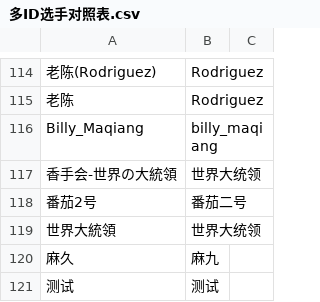
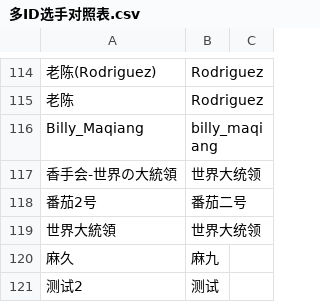
Before and after one commit to lyofcs/lyofcs.github.io, a CSV file: data/多ID选手对照表.csv, drawn as a sheet; only a part is shown, gaps mark what is left out.

Commit message:
由s***y上传 参赛ID修改：测试2

```diff
--- a/data/多ID选手对照表.csv
+++ b/data/多ID选手对照表.csv
@@ -120,2 +120,2 @@ Billy_Maqiang,billy_maqiang,
 麻久,麻九,
-测试,测试,
+测试2,测试,
```
